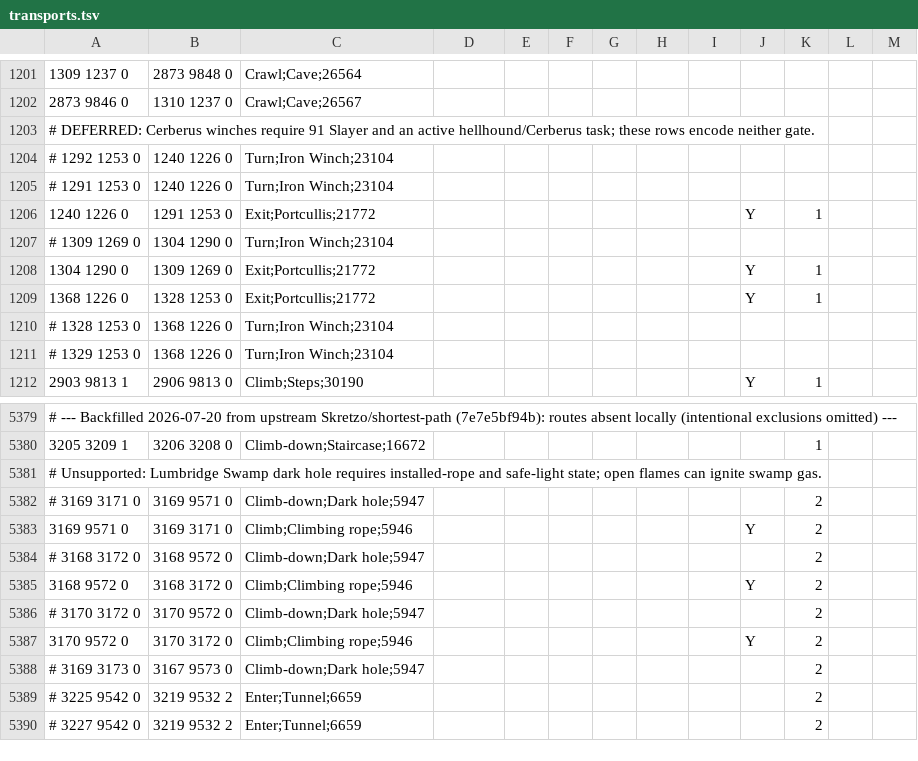
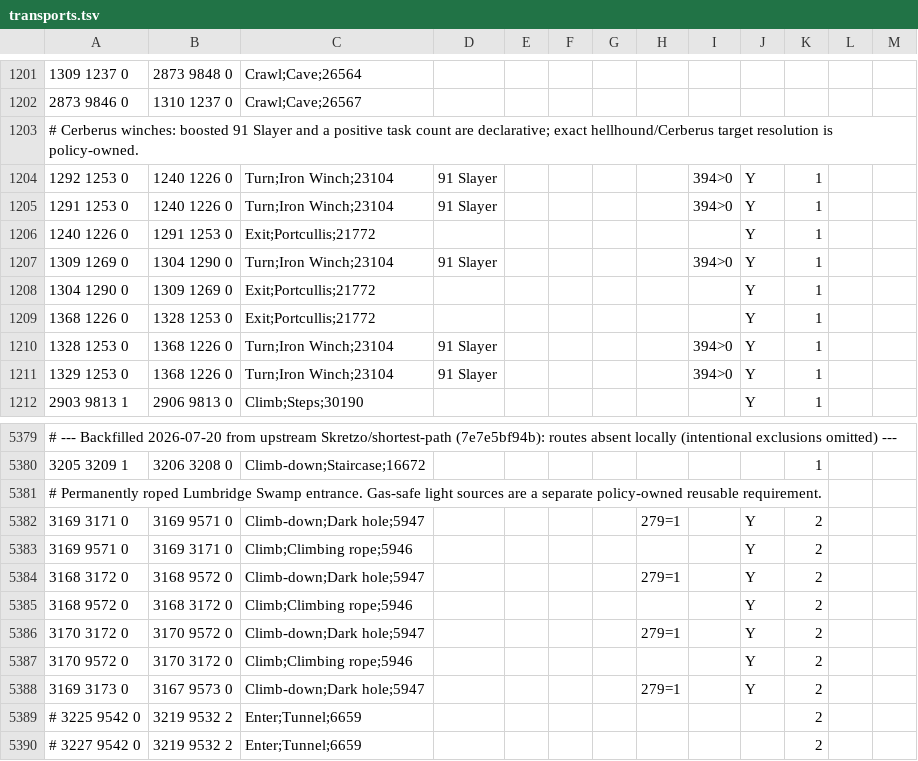
Before and after one commit to infuse21/Microbot, a TSV file: runelite-client/src/main/resources/net/runelite/client/plugins/microbot/shortestpath/transports.tsv, drawn as a sheet; only a part is shown, gaps mark what is left out.

Commit message:
Gate Cerberus and swamp cave transports

```diff
--- a/runelite-client/src/main/resources/net/runelite/client/plugins/microbot/shortestpath/transports.tsv
+++ b/runelite-client/src/main/resources/net/runelite/client/plugins/microbot/shortestpath/transports.tsv
@@ -1202,11 +1202,11 @@
 2873 9846 0	1310 1237 0	Crawl;Cave;26567									
-# DEFERRED: Cerberus winches require 91 Slayer and an active hellhound/Cerberus task; these rows encode neither gate.
-# 1292 1253 0	1240 1226 0	Turn;Iron Winch;23104
-# 1291 1253 0	1240 1226 0	Turn;Iron Winch;23104
+# Cerberus winches: boosted 91 Slayer and a positive task count are declarative; exact hellhound/Cerberus target resolution is policy-owned.
+1292 1253 0	1240 1226 0	Turn;Iron Winch;23104	91 Slayer					394>0	Y	1
+1291 1253 0	1240 1226 0	Turn;Iron Winch;23104	91 Slayer					394>0	Y	1
 1240 1226 0	1291 1253 0	Exit;Portcullis;21772							Y	1
-# 1309 1269 0	1304 1290 0	Turn;Iron Winch;23104
+1309 1269 0	1304 1290 0	Turn;Iron Winch;23104	91 Slayer					394>0	Y	1
 1304 1290 0	1309 1269 0	Exit;Portcullis;21772							Y	1
 1368 1226 0	1328 1253 0	Exit;Portcullis;21772							Y	1
-# 1328 1253 0	1368 1226 0	Turn;Iron Winch;23104
-# 1329 1253 0	1368 1226 0	Turn;Iron Winch;23104
+1328 1253 0	1368 1226 0	Turn;Iron Winch;23104	91 Slayer					394>0	Y	1
+1329 1253 0	1368 1226 0	Turn;Iron Winch;23104	91 Slayer					394>0	Y	1
 2903 9813 1	2906 9813 0	Climb;Steps;30190							Y	1
@@ -5380,10 +5380,10 @@
 3205 3209 1	3206 3208 0	Climb-down;Staircase;16672								1	
-# Unsupported: Lumbridge Swamp dark hole requires installed-rope and safe-light state; open flames can ignite swamp gas.
-# 3169 3171 0	3169 9571 0	Climb-down;Dark hole;5947								2
+# Permanently roped Lumbridge Swamp entrance. Gas-safe light sources are a separate policy-owned reusable requirement.
+3169 3171 0	3169 9571 0	Climb-down;Dark hole;5947					279=1		Y	2
 3169 9571 0	3169 3171 0	Climb;Climbing rope;5946							Y	2
-# 3168 3172 0	3168 9572 0	Climb-down;Dark hole;5947								2
+3168 3172 0	3168 9572 0	Climb-down;Dark hole;5947					279=1		Y	2
 3168 9572 0	3168 3172 0	Climb;Climbing rope;5946							Y	2
-# 3170 3172 0	3170 9572 0	Climb-down;Dark hole;5947								2
+3170 3172 0	3170 9572 0	Climb-down;Dark hole;5947					279=1		Y	2
 3170 9572 0	3170 3172 0	Climb;Climbing rope;5946							Y	2
-# 3169 3173 0	3167 9573 0	Climb-down;Dark hole;5947								2
+3169 3173 0	3167 9573 0	Climb-down;Dark hole;5947					279=1		Y	2
 # 3225 9542 0	3219 9532 2	Enter;Tunnel;6659								2
```
Also changed, not shown: 12 other files.
